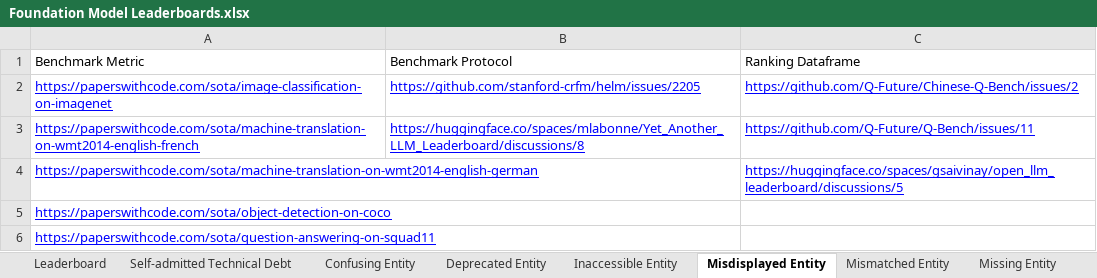
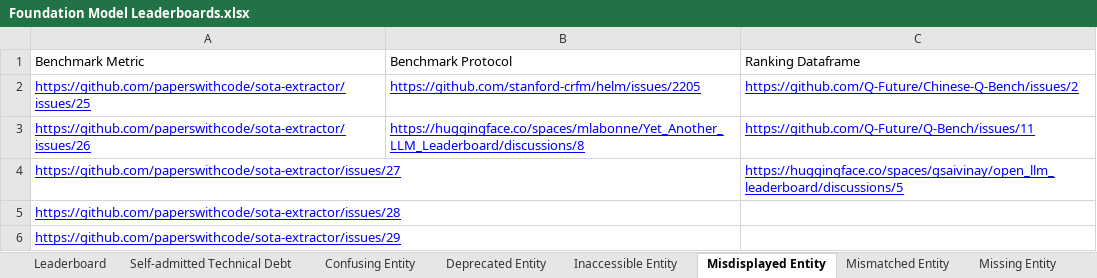
Before and after one commit to zhimin-z/Foundation-Model-Leaderboard-Survey, an Excel workbook: meta/Foundation Model Leaderboards.xlsx, sheet Misdisplayed Entity, drawn as a sheet; values as stored, in another font and other column widths than the file's, no borders; charts and pictures not drawn; the diff names each change by its address in the sheet, - before the commit and + after, or states it on an @@ line.

Commit message:
smells

```diff
--- a/meta/Foundation Model Leaderboards.xlsx (sheet Misdisplayed Entity)
+++ b/meta/Foundation Model Leaderboards.xlsx (sheet Misdisplayed Entity)
-A2: https://paperswithcode.com/sota/image-classification-on-imagenet
+A2: https://github.com/paperswithcode/sota-extractor/issues/25
-A3: https://paperswithcode.com/sota/machine-translation-on-wmt2014-english-french
+A3: https://github.com/paperswithcode/sota-extractor/issues/26
-A4: https://paperswithcode.com/sota/machine-translation-on-wmt2014-english-german
+A4: https://github.com/paperswithcode/sota-extractor/issues/27
-A5: https://paperswithcode.com/sota/object-detection-on-coco
+A5: https://github.com/paperswithcode/sota-extractor/issues/28
-A6: https://paperswithcode.com/sota/question-answering-on-squad11
+A6: https://github.com/paperswithcode/sota-extractor/issues/29
```
